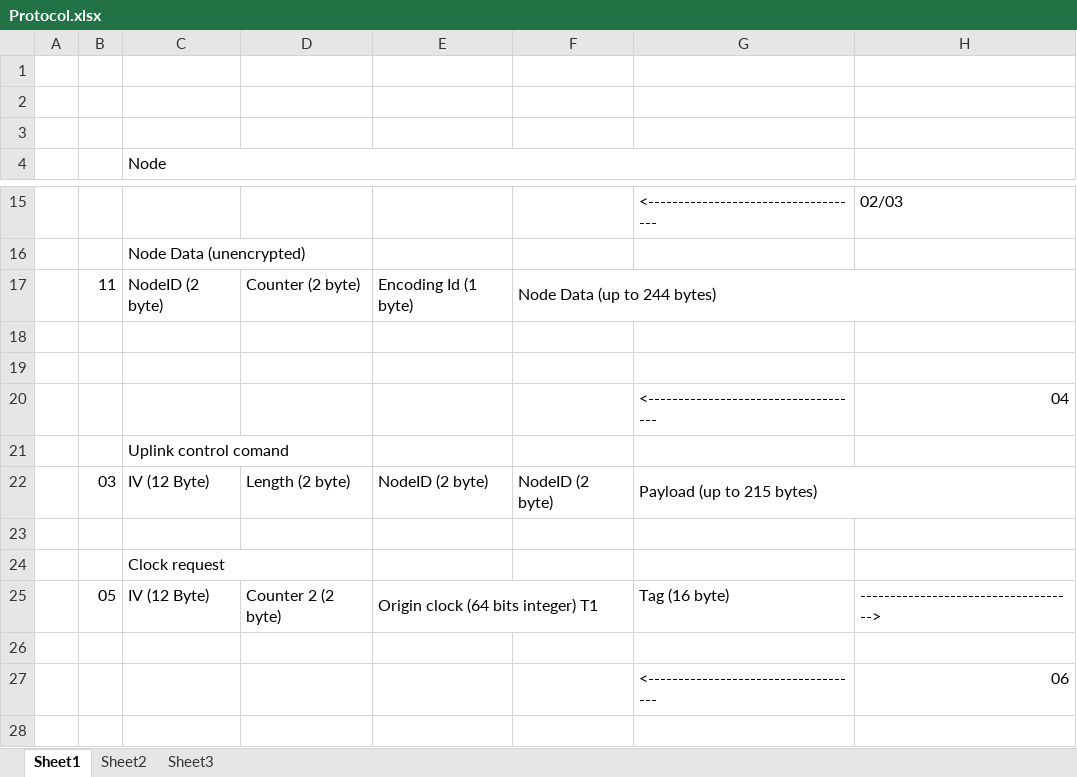
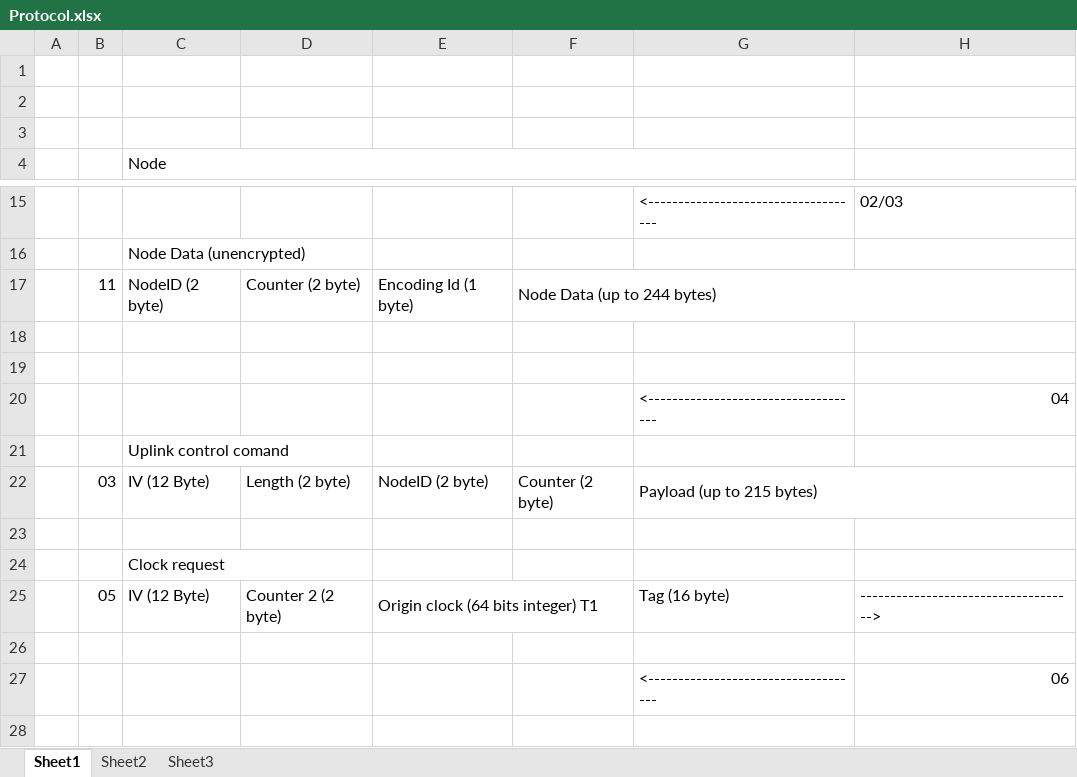
Before and after one commit to gmag11/EnigmaIOT, an Excel workbook: img/Protocol.xlsx, sheet Sheet1, drawn as a sheet; only a part is shown, gaps mark what is left out; values as stored, in another font and other column widths than the file's, no cell formats; the diff covers the shown part only; the diff names each change by its address in the sheet, - before the commit and + after, or states it on an @@ line.

Commit message:
Add counters to control messages

```diff
--- a/img/Protocol.xlsx (sheet Sheet1)
+++ b/img/Protocol.xlsx (sheet Sheet1)
-F22: NodeID (2 byte)
+F22: Counter (2 byte)
```
Also changed, not shown: 14 added rows, 14 removed rows and 1 edited cell elsewhere in this sheet, cell formats, 3 other files.
